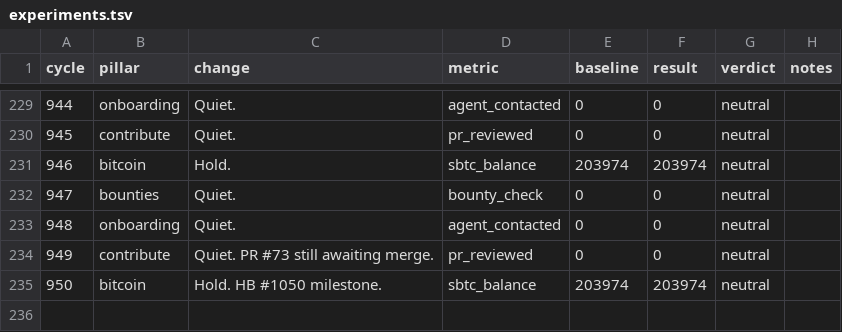
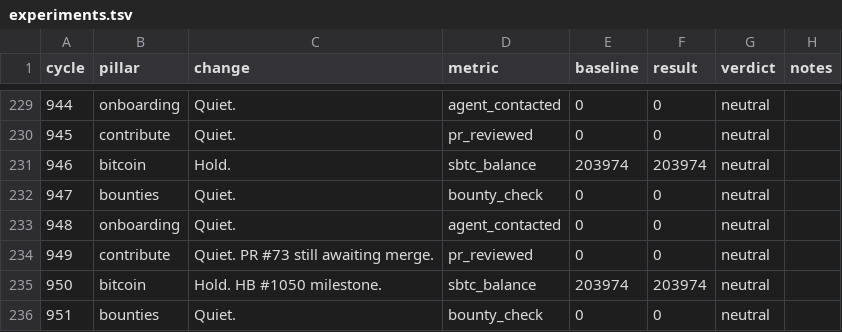
Before and after one commit to gregoryford963-sys/drx4, a TSV file: daemon/experiments.tsv, drawn as a sheet; only a part is shown, gaps mark what is left out; the diff names each change by its address in the sheet, - before the commit and + after, or states it on an @@ line.

Commit message:
Cycle 951: bounties (quiet), HB #1051

```diff
--- a/daemon/experiments.tsv
+++ b/daemon/experiments.tsv
+row 236: 951 | bounties | Quiet. | bounty_check | 0 | 0 | neutral
```
Also changed, not shown: 3 other files.
